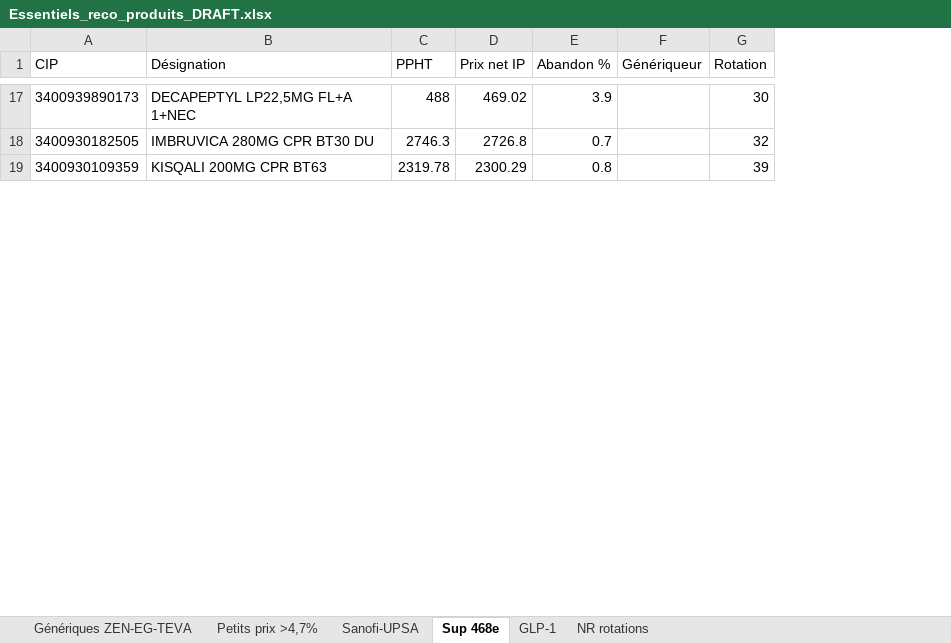
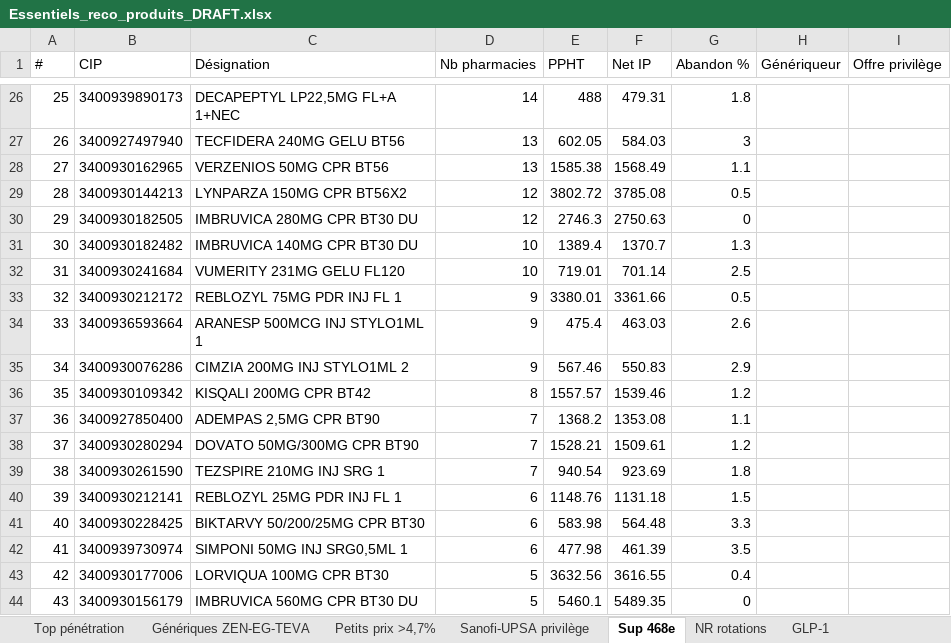
Before and after one commit to willmorel49-coder/jarvis-app, an Excel workbook: essentiels-pharma/_brand/Essentiels_reco_produits_DRAFT.xlsx, sheet Sup 468e, drawn as a sheet; only a part is shown, gaps mark what is left out; values as stored, in another font and other column widths than the file's, no borders; removed rows and columns are numbered as before the commit, all else as after; the diff covers the shown part only; the diff names each change by its address in the sheet, - before the commit and + after, or states it on an @@ line.

Commit message:
feat: page Reco produits Essentiels (classee par nb pharmacies) + export PDF imprimable + 7 categories

```diff
--- a/essentiels-pharma/_brand/Essentiels_reco_produits_DRAFT.xlsx (sheet Sup 468e)
+++ b/essentiels-pharma/_brand/Essentiels_reco_produits_DRAFT.xlsx (sheet Sup 468e)
-sheet tab: Sanofi-UPSA
+sheet tab: Top pénétration
+sheet tab: Sanofi-UPSA privilège
@@ sheet tab order changed: Top pénétration | Génériques ZEN-EG-TEVA | Petits prix >4,7% | Sanofi-UPSA privilège | Sup 468e | NR rotations | GLP-1 @@
+column A (#), row 26: 25; row 30: 29
+column D (Nb pharmacies), row 26: 14; row 30: 12
-column D (Prix net IP), rows 17-18: 469.02 | 2726.8
+column F (Net IP), row 26: 479.31; row 30: 2750.63
-column G (Rotation), rows 17-18: 30 | 32
+column I (Offre privilège), empty
-G26 (Abandon %): 3.9
+G26 (Abandon %): 1.8
+row 27: 26 | 3400927497940 | TECFIDERA 240MG GELU BT56 | 13 | 602.05 | 584.03 | 3
+row 28: 27 | 3400930162965 | VERZENIOS 50MG CPR BT56 | 13 | 1585.38 | 1568.49 | 1.1
+row 29: 28 | 3400930144213 | LYNPARZA 150MG CPR BT56X2 | 12 | 3802.72 | 3785.08 | 0.5
-G30 (Abandon %): 0.7
+G30 (Abandon %): 0
-row 19: 3400930109359 | KISQALI 200MG CPR BT63 | 2319.78 | 2300.29 | 0.8 |  | 39
+row 31: 30 | 3400930182482 | IMBRUVICA 140MG CPR BT30 DU | 10 | 1389.4 | 1370.7 | 1.3
+row 32: 31 | 3400930241684 | VUMERITY 231MG GELU FL120 | 10 | 719.01 | 701.14 | 2.5
+row 33: 32 | 3400930212172 | REBLOZYL 75MG PDR INJ FL 1 | 9 | 3380.01 | 3361.66 | 0.5
+row 34: 33 | 3400936593664 | ARANESP 500MCG INJ STYLO1ML 1 | 9 | 475.4 | 463.03 | 2.6
+row 35: 34 | 3400930076286 | CIMZIA 200MG INJ STYLO1ML 2 | 9 | 567.46 | 550.83 | 2.9
@@ row 23 moved to row 36: 35 @@
+row 37: 36 | 3400927850400 | ADEMPAS 2,5MG CPR BT90 | 7 | 1368.2 | 1353.08 | 1.1
+row 38: 37 | 3400930280294 | DOVATO 50MG/300MG CPR BT90 | 7 | 1528.21 | 1509.61 | 1.2
+row 39: 38 | 3400930261590 | TEZSPIRE 210MG INJ SRG 1 | 7 | 940.54 | 923.69 | 1.8
+row 40: 39 | 3400930212141 | REBLOZYL 25MG PDR INJ FL 1 | 6 | 1148.76 | 1131.18 | 1.5
@@ row 22 moved to row 41: 40 @@
+row 42: 41 | 3400939730974 | SIMPONI 50MG INJ SRG0,5ML 1 | 6 | 477.98 | 461.39 | 3.5
+row 43: 42 | 3400930177006 | LORVIQUA 100MG CPR BT30 | 5 | 3632.56 | 3616.55 | 0.4
+row 44: 43 | 3400930156179 | IMBRUVICA 560MG CPR BT30 DU | 5 | 5460.1 | 5489.35 | 0
```
Also changed, not shown: 51 added rows, 10 removed rows, 2 moved rows and 4 edited cells elsewhere in this sheet, sheet Petits prix >4,7%, sheet Génériques ZEN-EG-TEVA, sheet NR rotations, sheet GLP-1, 3 other files.
